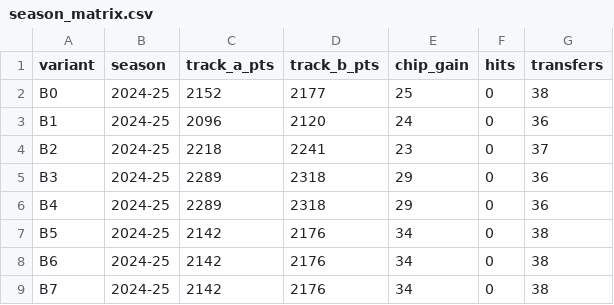
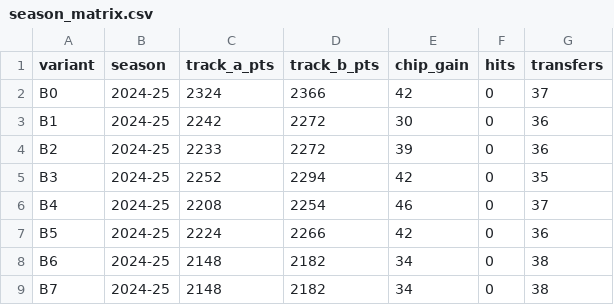
Before and after one commit to marcomessina25/fpl-manager, a CSV file: reports/v135/season_matrix.csv, drawn as a sheet.

```diff
--- a/reports/v135/season_matrix.csv
+++ b/reports/v135/season_matrix.csv
@@ -1,9 +1,9 @@
 variant,season,track_a_pts,track_b_pts,chip_gain,hits,transfers
-B0,2024-25,2152,2177,25,0,38
-B1,2024-25,2096,2120,24,0,36
-B2,2024-25,2218,2241,23,0,37
-B3,2024-25,2289,2318,29,0,36
-B4,2024-25,2289,2318,29,0,36
-B5,2024-25,2142,2176,34,0,38
-B6,2024-25,2142,2176,34,0,38
-B7,2024-25,2142,2176,34,0,38
+B0,2024-25,2324,2366,42,0,37
+B1,2024-25,2242,2272,30,0,36
+B2,2024-25,2233,2272,39,0,36
+B3,2024-25,2252,2294,42,0,35
+B4,2024-25,2208,2254,46,0,37
+B5,2024-25,2224,2266,42,0,36
+B6,2024-25,2148,2182,34,0,38
+B7,2024-25,2148,2182,34,0,38
```
Also changed, not shown: reports/v135/optimizer_ablation.csv, reports/v135/regret_analysis.csv, 13 other files.
